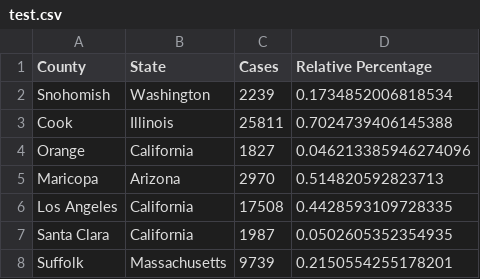
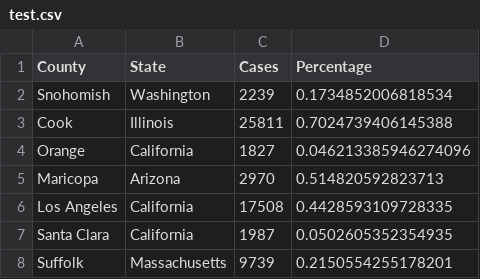
Before and after one commit to sevans09/covid-movement-vis, a CSV file: donut/test.csv, drawn as a sheet; only a part is shown.

Commit message:
Relative Percentage --> Percentage in inner tooltip

```diff
--- a/donut/test.csv
+++ b/donut/test.csv
@@ -1,2 +1,2 @@
-County,State,Cases,Relative Percentage
+County,State,Cases,Percentage
 Snohomish,Washington,2239,0.1734852006818534
```
Also changed, not shown: 1 other file.
